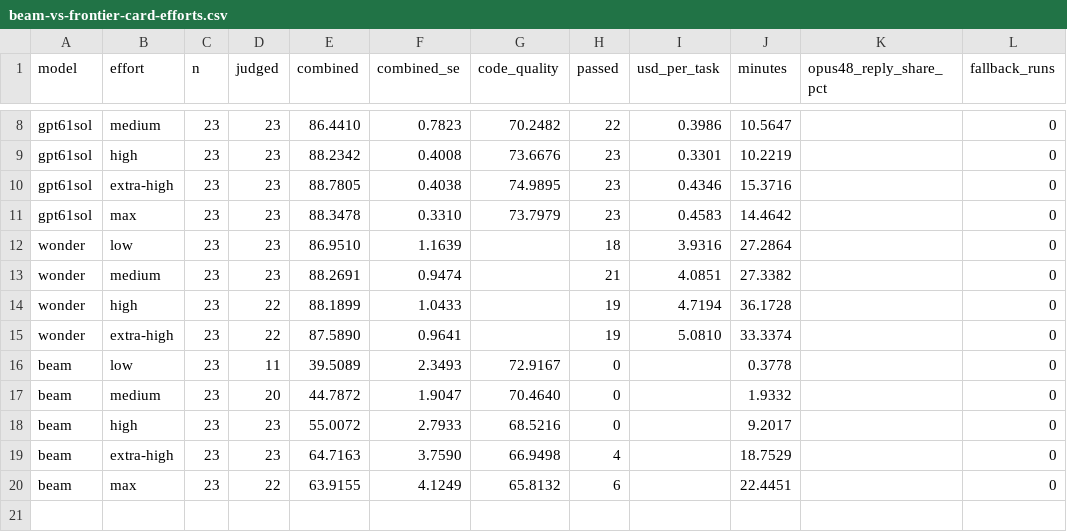
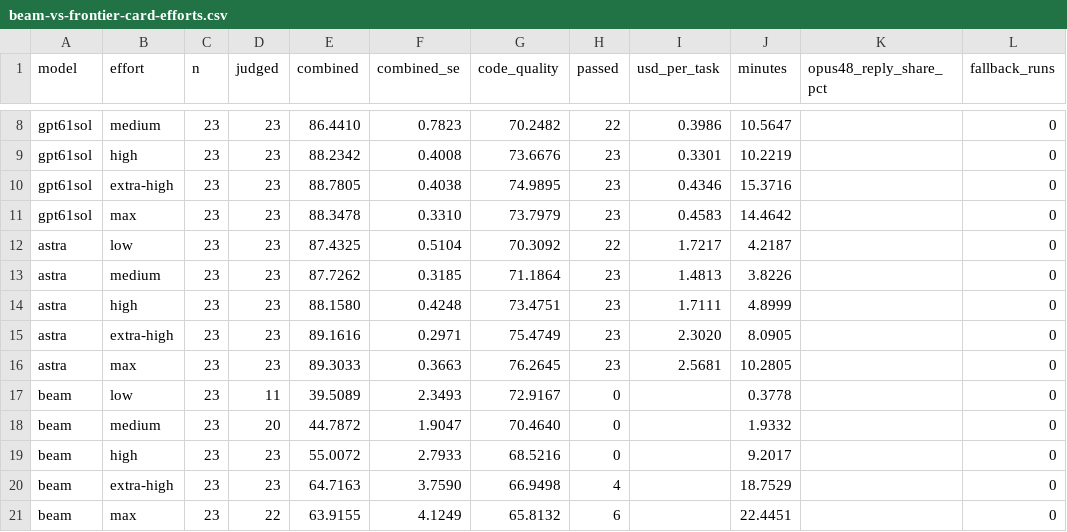
Before and after one commit to morganlinton/VulcanBench, a CSV file: docs/results/swe-v4-beam-2026-10/beam-vs-frontier-card-efforts.csv, drawn as a sheet; only a part is shown, gaps mark what is left out; removed rows and columns are numbered as before the commit, all else as after; the diff names each change by its address in the sheet, - before the commit and + after, or states it on an @@ line.

```diff
--- a/docs/results/swe-v4-beam-2026-10/beam-vs-frontier-card-efforts.csv
+++ b/docs/results/swe-v4-beam-2026-10/beam-vs-frontier-card-efforts.csv
-row 12: wonder | low | 23 | 23 | 86.9510 | 1.1639 |  | 18 | 3.9316 | 27.2864 |  | 0
-row 13: wonder | medium | 23 | 23 | 88.2691 | 0.9474 |  | 21 | 4.0851 | 27.3382 |  | 0
-row 14: wonder | high | 23 | 22 | 88.1899 | 1.0433 |  | 19 | 4.7194 | 36.1728 |  | 0
-row 15: wonder | extra-high | 23 | 22 | 87.5890 | 0.9641 |  | 19 | 5.0810 | 33.3374 |  | 0
+row 12: astra | low | 23 | 23 | 87.4325 | 0.5104 | 70.3092 | 22 | 1.7217 | 4.2187 |  | 0
+row 13: astra | medium | 23 | 23 | 87.7262 | 0.3185 | 71.1864 | 23 | 1.4813 | 3.8226 |  | 0
+row 14: astra | high | 23 | 23 | 88.1580 | 0.4248 | 73.4751 | 23 | 1.7111 | 4.8999 |  | 0
+row 15: astra | extra-high | 23 | 23 | 89.1616 | 0.2971 | 75.4749 | 23 | 2.3020 | 8.0905 |  | 0
+row 16: astra | max | 23 | 23 | 89.3033 | 0.3663 | 76.2645 | 23 | 2.5681 | 10.2805 |  | 0
```
Also changed, not shown: 4 other files.
